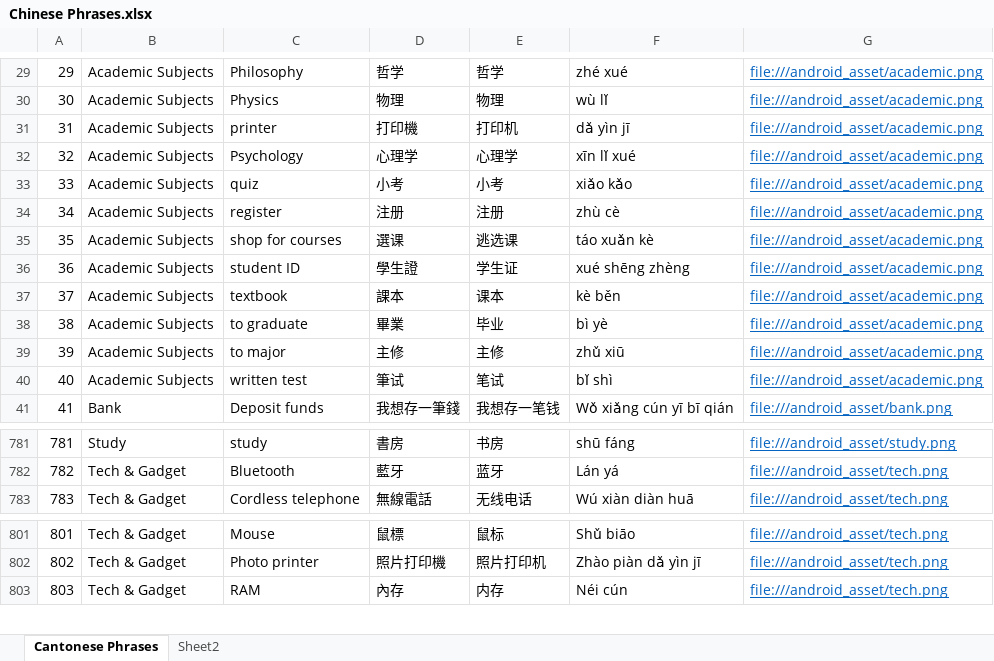
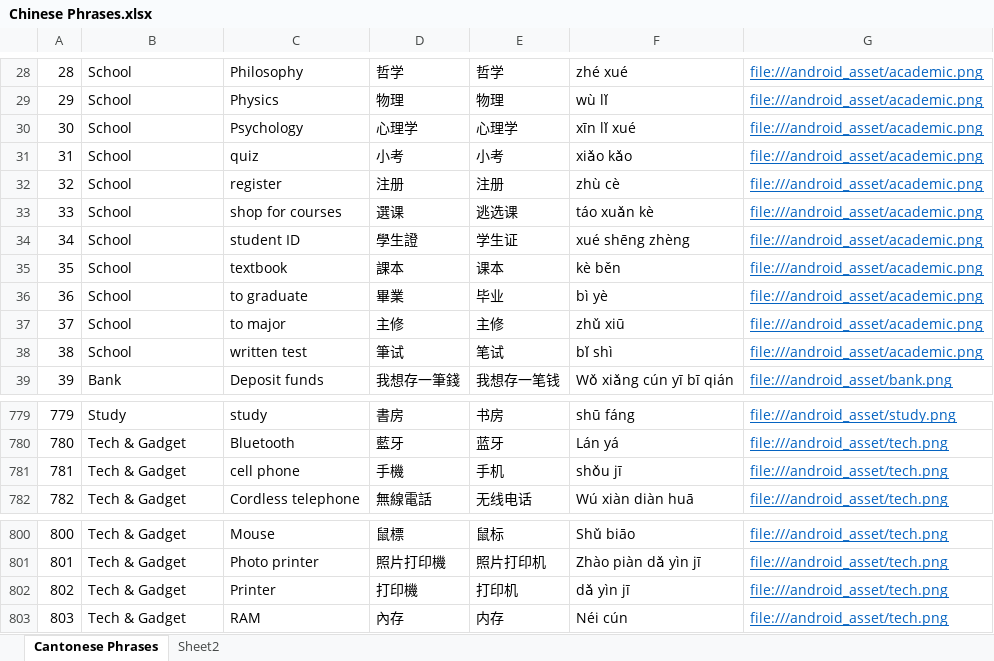
Before and after one commit to dannyko22/ChineseEnglishTravelHandbook, an Excel workbook: app/src/main/assets/Chinese Phrases.xlsx, sheet Cantonese Phrases, drawn as a sheet; only a part is shown, gaps mark what is left out; values as stored, in another font and other column widths than the file's, no borders; removed rows and columns are numbered as before the commit, all else as after; the diff covers the shown part only; the diff names each change by its address in the sheet, - before the commit and + after, or states it on an @@ line.

```diff
--- a/app/src/main/assets/Chinese Phrases.xlsx (sheet Cantonese Phrases)
+++ b/app/src/main/assets/Chinese Phrases.xlsx (sheet Cantonese Phrases)
@@ column A renumbered between rows 5 and 801 @@
-B28:B29: Academic Subjects
+B28:B29: School
-row 31: 31 | Academic Subjects | printer | 打印機 | 打印机 | dǎ yìn jī | file:///android_asset/academic.png
-B30:B38: Academic Subjects
+B30:B38: School
+row 781: 781 | Tech & Gadget | cell phone | 手機 | 手机 | shǒu jī | file:///android_asset/tech.png
+row 802: 802 | Tech & Gadget | Printer | 打印機 | 打印机 | dǎ yìn jī | file:///android_asset/tech.png
```
Also changed, not shown: 1 removed row and 27 edited cells elsewhere in this sheet, 6 other files.
